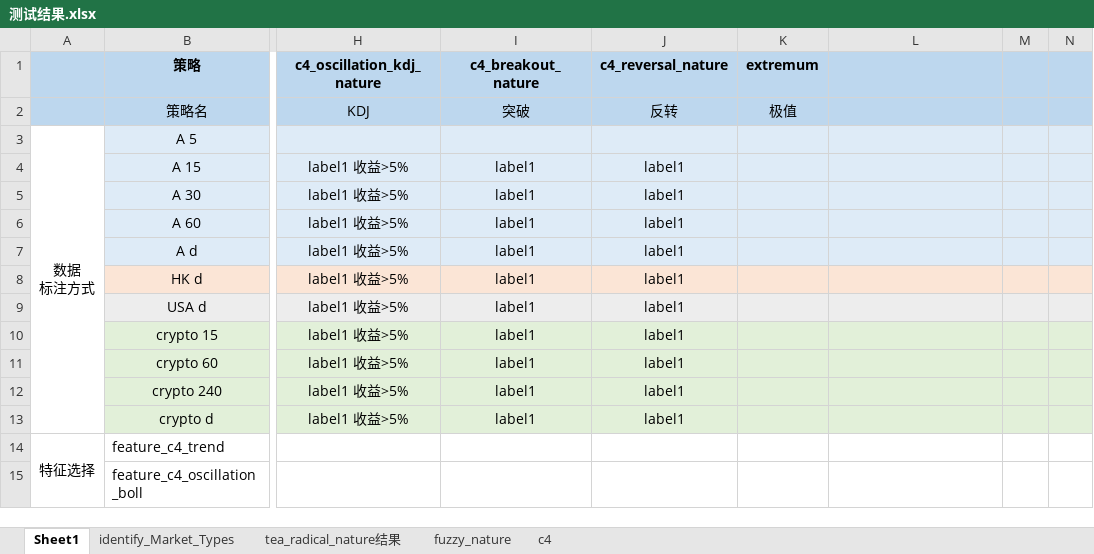
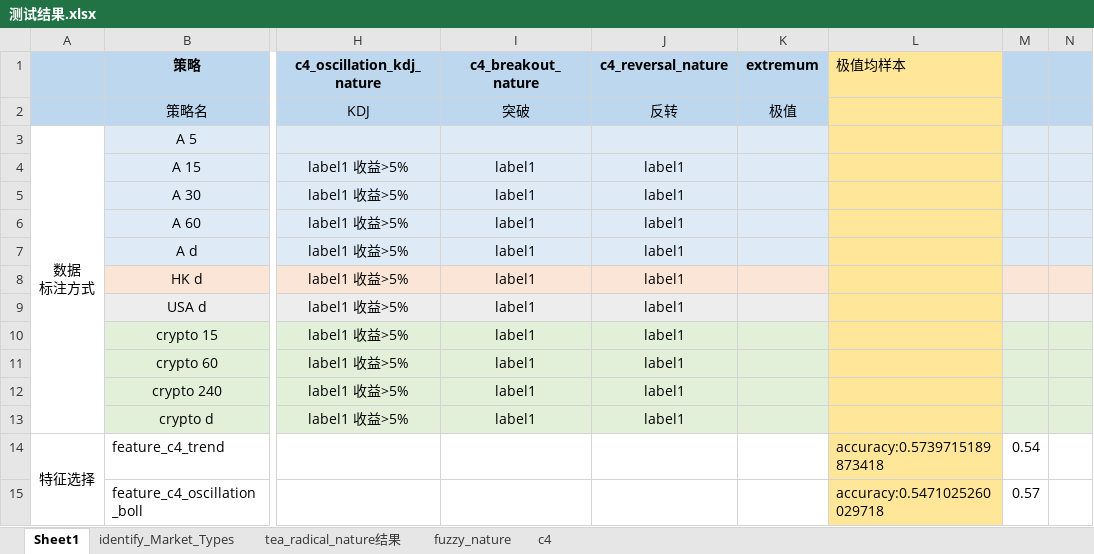
Before and after one commit to zttlcode/RobotMeQ, an Excel workbook: 测试结果.xlsx, sheet Sheet1, drawn as a sheet; only a part is shown, gaps mark what is left out; values as stored, in another font and other column widths than the file's, no borders; the diff covers the shown part only; the diff names each change by its address in the sheet, - before the commit and + after, or states it on an @@ line.

```diff
--- a/测试结果.xlsx (sheet Sheet1)
+++ b/测试结果.xlsx (sheet Sheet1)
-L1: (empty)
+L1: 极值均样本
-L1:L2 fill: #BDD7EE
+L1:L2 fill: #FFE699
-L3:L7 fill: #DEEBF7
+L3:L7 fill: #FFE699
-L8 fill: #FBE5D6
+L8 fill: #FFE699
-L9 fill: #EDEDED
+L9 fill: #FFE699
-L10:L13 fill: #E2F0D9
+L10:L13 fill: #FFE699
-L14 (极值均样本): (empty)
+L14 (极值均样本): accuracy:0.5739715189873418
-L14:L15 fill: none
+L14:L15 fill: #FFE699
-M14: (empty)
+M14: 0.54
-L15 (极值均样本): (empty)
+L15 (极值均样本): accuracy:0.5471025260029718
-M15: (empty)
+M15: 0.57
```
Also changed, not shown: 16 added rows, 3 removed rows and cell formats elsewhere in this sheet, sheet c4, 5 other files.
